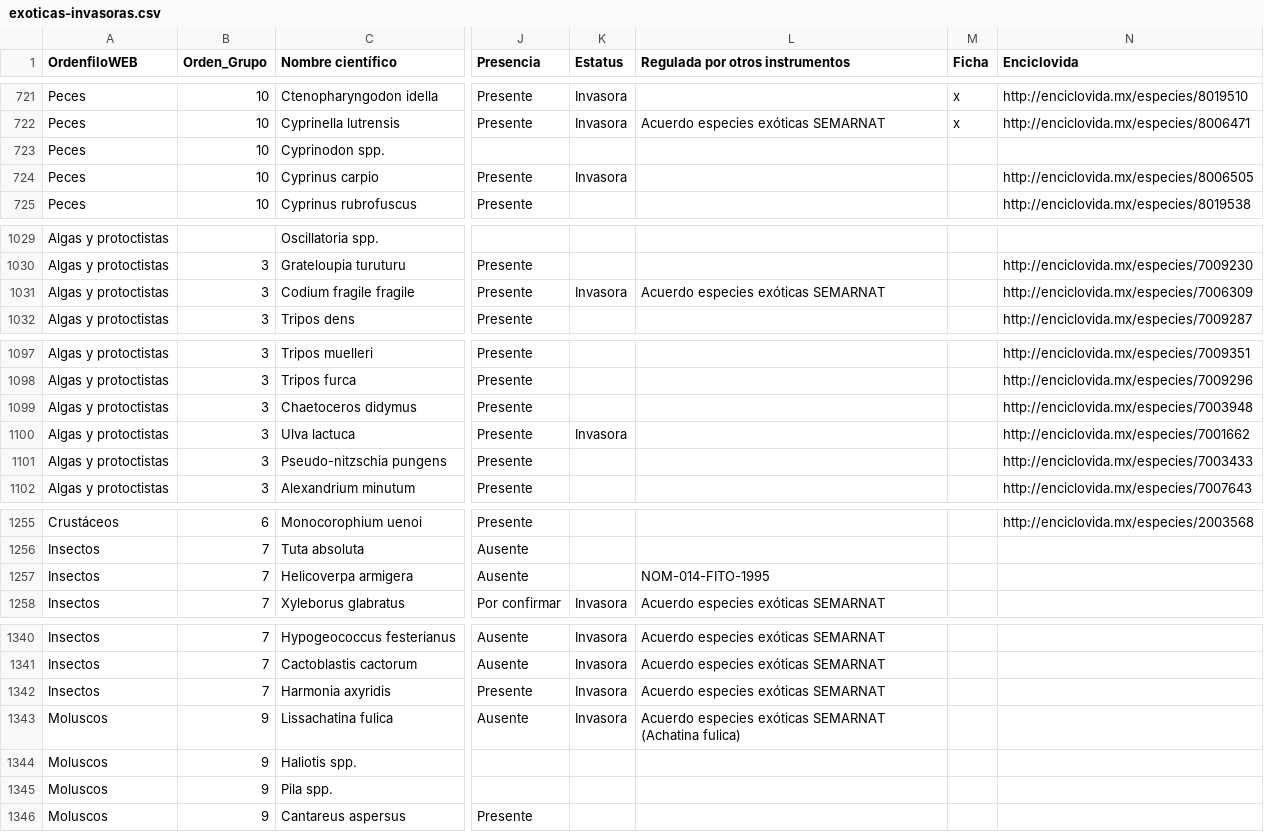
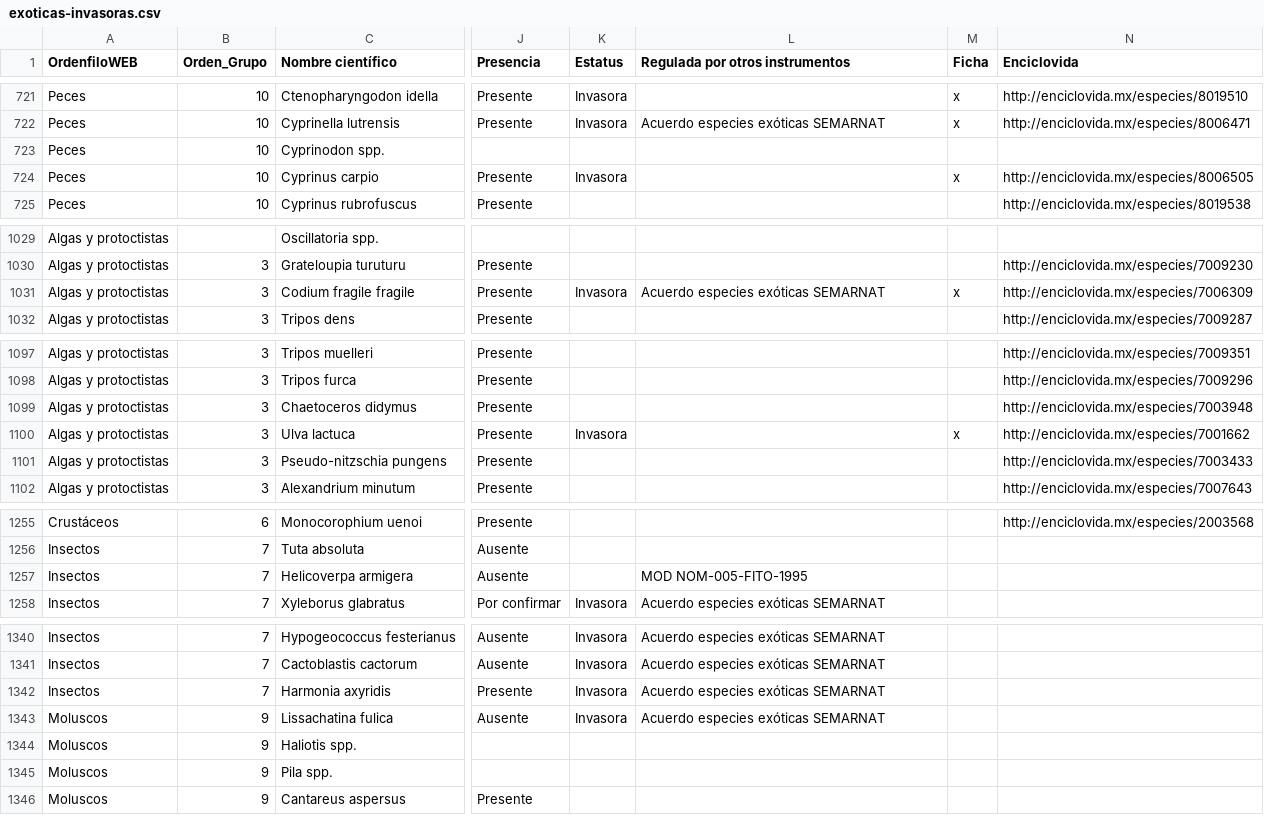
Before and after one commit to CONABIO/enciclovida, a CSV file: public/exoticas-invasoras.csv, drawn as a sheet; only a part is shown, gaps mark what is left out; the diff covers the shown part only; the diff names each change by its address in the sheet, - before the commit and + after, or states it on an @@ line.

Commit message:
actualizando las fichas que correspondan con el archivo

```diff
--- a/public/exoticas-invasoras.csv
+++ b/public/exoticas-invasoras.csv
-M724 (Ficha): (empty)
+M724 (Ficha): x
-M1031 (Ficha): (empty)
+M1031 (Ficha): x
-M1100 (Ficha): (empty)
+M1100 (Ficha): x
-L1257 (Regulada por otros instrumentos): NOM-014-FITO-1995
+L1257 (Regulada por otros instrumentos): MOD NOM-005-FITO-1995
-L1343 (Regulada por otros instrumentos): Acuerdo especies exóticas SEMARNAT (Achatina fulica)
+L1343 (Regulada por otros instrumentos): Acuerdo especies exóticas SEMARNAT
```
Also changed, not shown: 14 edited cells elsewhere in this file, 2 other files.
